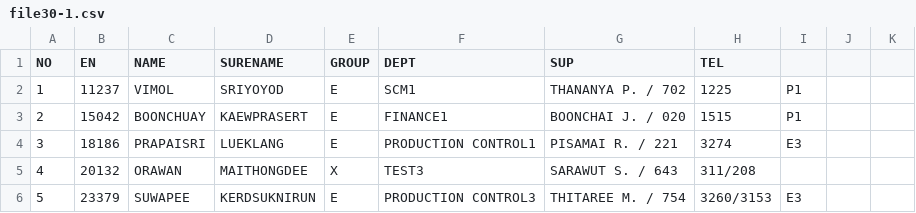
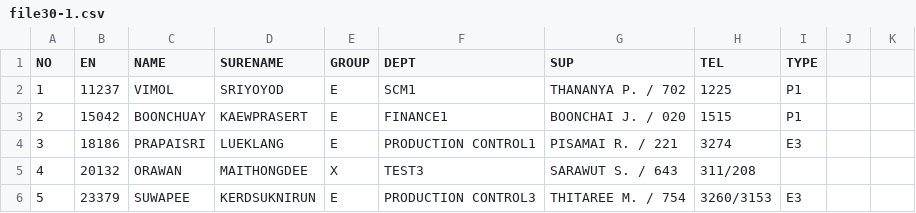
Before and after one commit to fahpratan/abdul-sdk, a CSV file: file30-1.csv, drawn as a sheet; only a part is shown.

Commit message:
Update file30-1.csv

```diff
--- a/file30-1.csv
+++ b/file30-1.csv
@@ -1,2 +1,2 @@
-NO,EN,NAME,SURENAME,GROUP,DEPT,SUP,TEL,,,
+NO,EN,NAME,SURENAME,GROUP,DEPT,SUP,TEL,TYPE,,
 1,11237,VIMOL,SRIYOYOD,E,SCM1,THANANYA P. / 702,1225,P1,,
```
